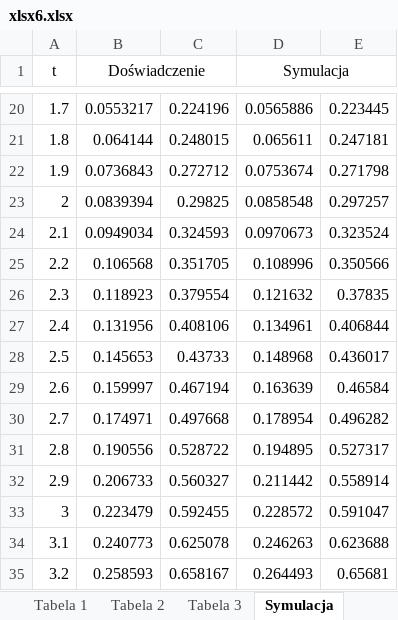
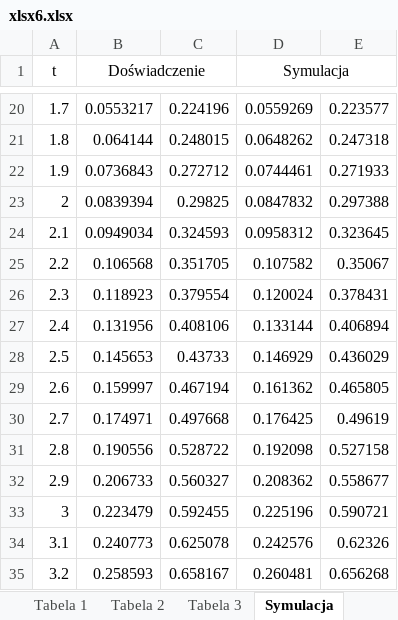
Before and after one commit to mihlsap/optymalizacja1000, an Excel workbook: data6/xlsx6.xlsx, sheet Symulacja, drawn as a sheet; only a part is shown, gaps mark what is left out; values as stored, in another font and other column widths than the file's, no borders; charts and pictures not drawn; the diff covers the shown part only; the diff names each change by its address in the sheet, - before the commit and + after, or states it on an @@ line.

```diff
--- a/data6/xlsx6.xlsx (sheet Symulacja)
+++ b/data6/xlsx6.xlsx (sheet Symulacja)
-D20 (Symulacja): 0.0565886
+D20 (Symulacja): 0.0559269
-E20: 0.223445
+E20: 0.223577
-D21 (Symulacja): 0.065611
+D21 (Symulacja): 0.0648262
-E21: 0.247181
+E21: 0.247318
-D22 (Symulacja): 0.0753674
+D22 (Symulacja): 0.0744461
-E22: 0.271798
+E22: 0.271933
-D23 (Symulacja): 0.0858548
+D23 (Symulacja): 0.0847832
-E23: 0.297257
+E23: 0.297388
-D24 (Symulacja): 0.0970673
+D24 (Symulacja): 0.0958312
-E24: 0.323524
+E24: 0.323645
-D25 (Symulacja): 0.108996
+D25 (Symulacja): 0.107582
-E25: 0.350566
+E25: 0.35067
-D26 (Symulacja): 0.121632
+D26 (Symulacja): 0.120024
-E26: 0.37835
+E26: 0.378431
-D27 (Symulacja): 0.134961
+D27 (Symulacja): 0.133144
-E27: 0.406844
+E27: 0.406894
-D28 (Symulacja): 0.148968
+D28 (Symulacja): 0.146929
-E28: 0.436017
+E28: 0.436029
-D29 (Symulacja): 0.163639
+D29 (Symulacja): 0.161362
-E29: 0.46584
+E29: 0.465805
-D30 (Symulacja): 0.178954
+D30 (Symulacja): 0.176425
-E30: 0.496282
+E30: 0.49619
-D31 (Symulacja): 0.194895
+D31 (Symulacja): 0.192098
-E31: 0.527317
+E31: 0.527158
-D32 (Symulacja): 0.211442
+D32 (Symulacja): 0.208362
-E32: 0.558914
+E32: 0.558677
-D33 (Symulacja): 0.228572
+D33 (Symulacja): 0.225196
-E33: 0.591047
+E33: 0.590721
-D34 (Symulacja): 0.246263
+D34 (Symulacja): 0.242576
-E34: 0.623688
+E34: 0.62326
-D35 (Symulacja): 0.264493
+D35 (Symulacja): 0.260481
-E35: 0.65681
+E35: 0.656268
```
Also changed, not shown: 1967 edited cells elsewhere in this sheet, sheet Tabela 1, sheet Tabela 2, sheet Tabela 3, charts or pictures, 37 other files.
